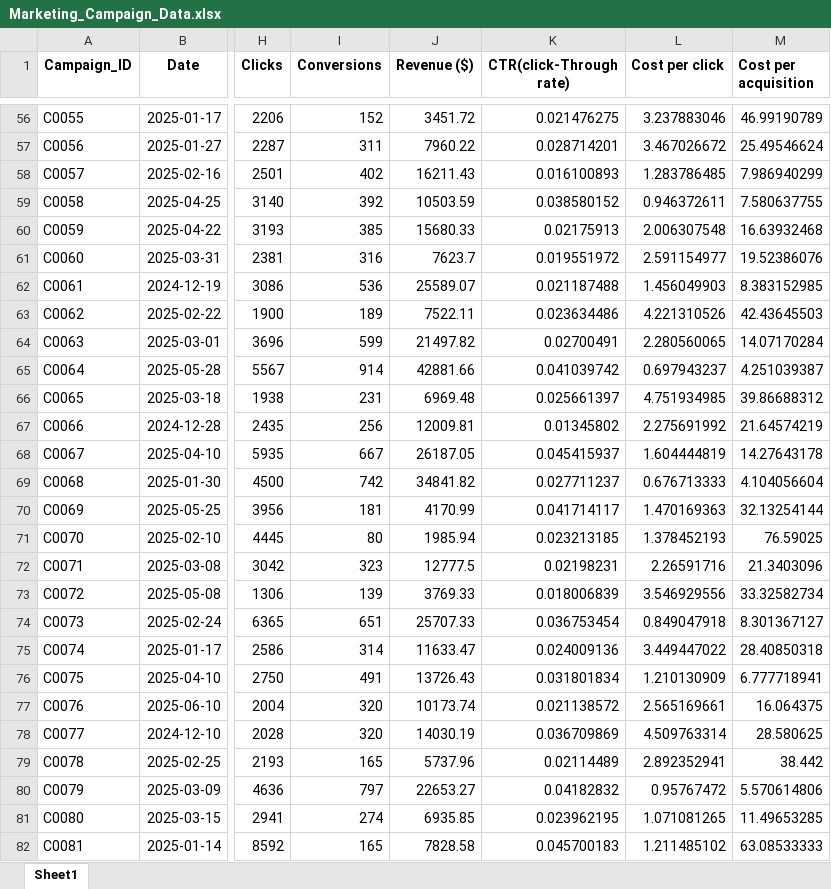
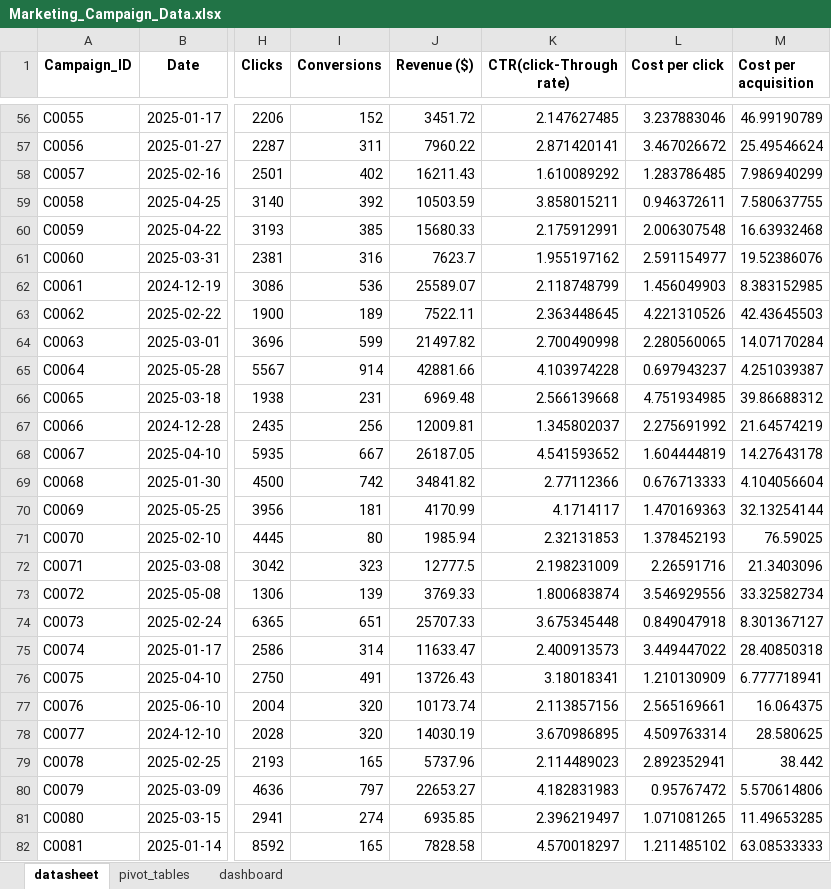
Before and after one commit to veerankisohitha/maketing_campaign, an Excel workbook: Marketing_Campaign_Data.xlsx, sheet datasheet, drawn as a sheet; only a part is shown, gaps mark what is left out; values as stored, in another font and other column widths than the file's, no borders; table styles not drawn; the diff covers the shown part only; the diff names each change by its address in the sheet, - before the commit and + after, or states it on an @@ line.

```diff
--- a/Marketing_Campaign_Data.xlsx (sheet datasheet)
+++ b/Marketing_Campaign_Data.xlsx (sheet datasheet)
-sheet tab: Sheet1
+sheet tab: datasheet
+sheet tab: pivot_tables
+sheet tab: dashboard
-K56 (CTR(click-Through rate)): 0.021476275
+K56 (CTR(click-Through rate)): 2.147627485
-K57 (CTR(click-Through rate)): 0.028714201
+K57 (CTR(click-Through rate)): 2.871420141
-K58 (CTR(click-Through rate)): 0.016100893
+K58 (CTR(click-Through rate)): 1.610089292
-K59 (CTR(click-Through rate)): 0.038580152
+K59 (CTR(click-Through rate)): 3.858015211
-K60 (CTR(click-Through rate)): 0.02175913
+K60 (CTR(click-Through rate)): 2.175912991
-K61 (CTR(click-Through rate)): 0.019551972
+K61 (CTR(click-Through rate)): 1.955197162
-K62 (CTR(click-Through rate)): 0.021187488
+K62 (CTR(click-Through rate)): 2.118748799
-K63 (CTR(click-Through rate)): 0.023634486
+K63 (CTR(click-Through rate)): 2.363448645
-K64 (CTR(click-Through rate)): 0.02700491
+K64 (CTR(click-Through rate)): 2.700490998
-K65 (CTR(click-Through rate)): 0.041039742
+K65 (CTR(click-Through rate)): 4.103974228
-K66 (CTR(click-Through rate)): 0.025661397
+K66 (CTR(click-Through rate)): 2.566139668
-K67 (CTR(click-Through rate)): 0.01345802
+K67 (CTR(click-Through rate)): 1.345802037
-K68 (CTR(click-Through rate)): 0.045415937
+K68 (CTR(click-Through rate)): 4.541593652
-K69 (CTR(click-Through rate)): 0.027711237
+K69 (CTR(click-Through rate)): 2.77112366
-K70 (CTR(click-Through rate)): 0.041714117
+K70 (CTR(click-Through rate)): 4.1714117
-K71 (CTR(click-Through rate)): 0.023213185
+K71 (CTR(click-Through rate)): 2.32131853
-K72 (CTR(click-Through rate)): 0.02198231
+K72 (CTR(click-Through rate)): 2.198231009
-K73 (CTR(click-Through rate)): 0.018006839
+K73 (CTR(click-Through rate)): 1.800683874
-K74 (CTR(click-Through rate)): 0.036753454
+K74 (CTR(click-Through rate)): 3.675345448
-K75 (CTR(click-Through rate)): 0.024009136
+K75 (CTR(click-Through rate)): 2.400913573
-K76 (CTR(click-Through rate)): 0.031801834
+K76 (CTR(click-Through rate)): 3.18018341
-K77 (CTR(click-Through rate)): 0.021138572
+K77 (CTR(click-Through rate)): 2.113857156
-K78 (CTR(click-Through rate)): 0.036709869
+K78 (CTR(click-Through rate)): 3.670986895
-K79 (CTR(click-Through rate)): 0.02114489
+K79 (CTR(click-Through rate)): 2.114489023
-K80 (CTR(click-Through rate)): 0.04182832
+K80 (CTR(click-Through rate)): 4.182831983
-K81 (CTR(click-Through rate)): 0.023962195
+K81 (CTR(click-Through rate)): 2.396219497
-K82 (CTR(click-Through rate)): 0.045700183
+K82 (CTR(click-Through rate)): 4.570018297
```
Also changed, not shown: 477 edited cells elsewhere in this sheet, charts or pictures.
